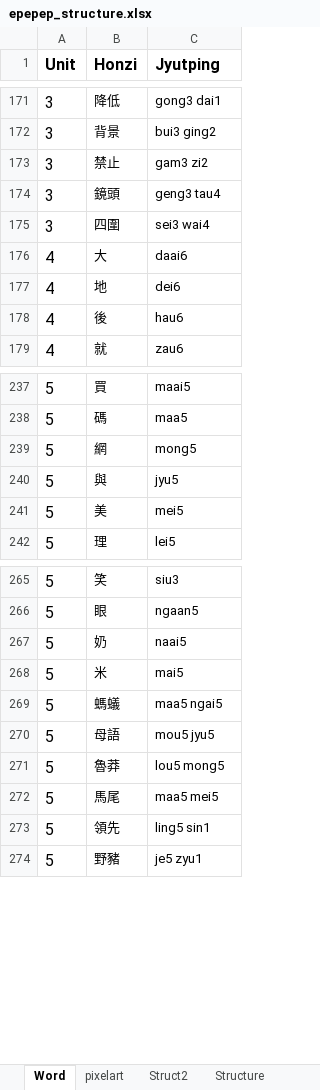
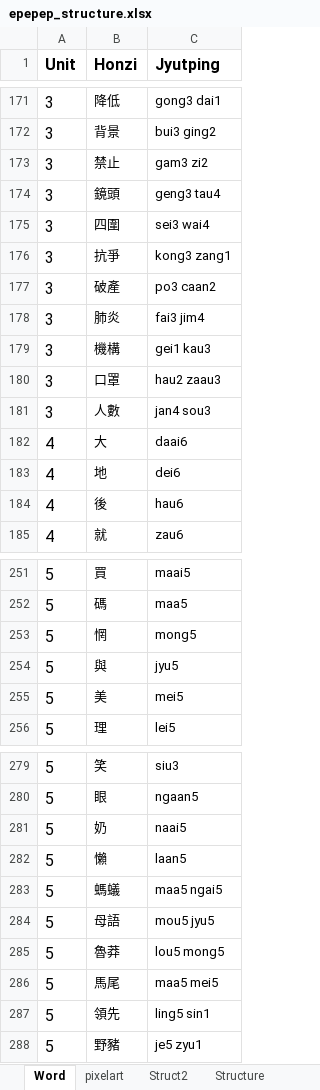
Before and after one commit to tnwh6921/ToneDuck, an Excel workbook: epepep_structure.xlsx, sheet Word, drawn as a sheet; only a part is shown, gaps mark what is left out; values as stored, in another font and other column widths than the file's, no borders; conditional formats not drawn; removed rows and columns are numbered as before the commit, all else as after; the diff covers the shown part only; the diff names each change by its address in the sheet, - before the commit and + after, or states it on an @@ line.

```diff
--- a/epepep_structure.xlsx (sheet Word)
+++ b/epepep_structure.xlsx (sheet Word)
+row 176: 3 | 抗爭 | kong3 zang1
+row 177: 3 | 破產 | po3 caan2
+row 178: 3 | 肺炎 | fai3 jim4
+row 179: 3 | 機構 | gei1 kau3
+row 180: 3 | 口罩 | hau2 zaau3
+row 181: 3 | 人數 | jan4 sou3
-B253 (Honzi): 網
+B253 (Honzi): 惘
-row 268: 5 | 米 | mai5
+row 282: 5 | 懶 | laan5
```
Also changed, not shown: 19 added rows and 1 removed row elsewhere in this sheet, sheet Struct2, sheet pixelart, 3 other files.
